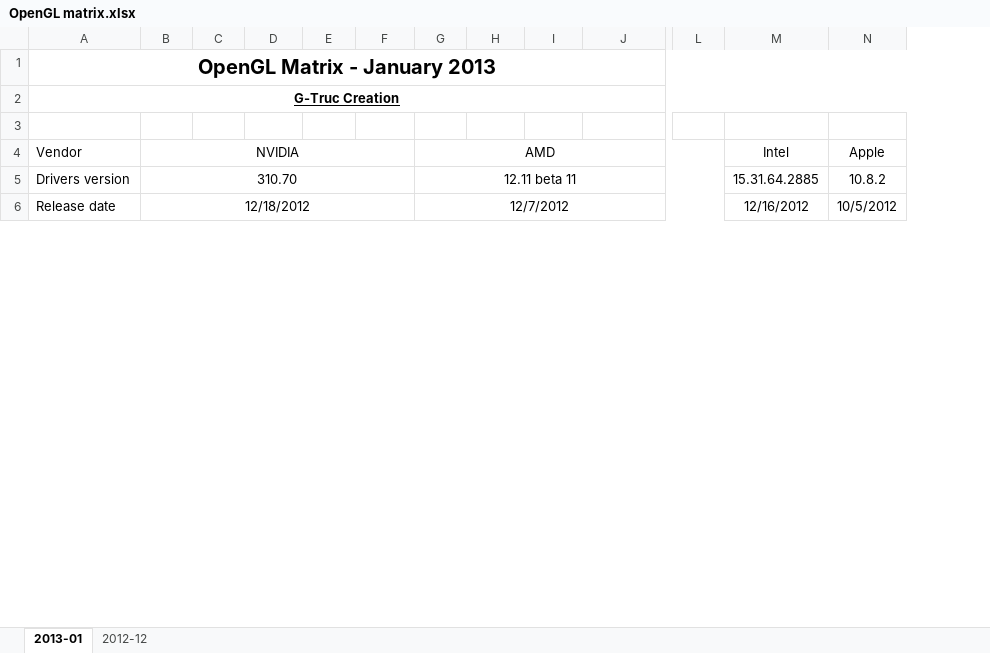
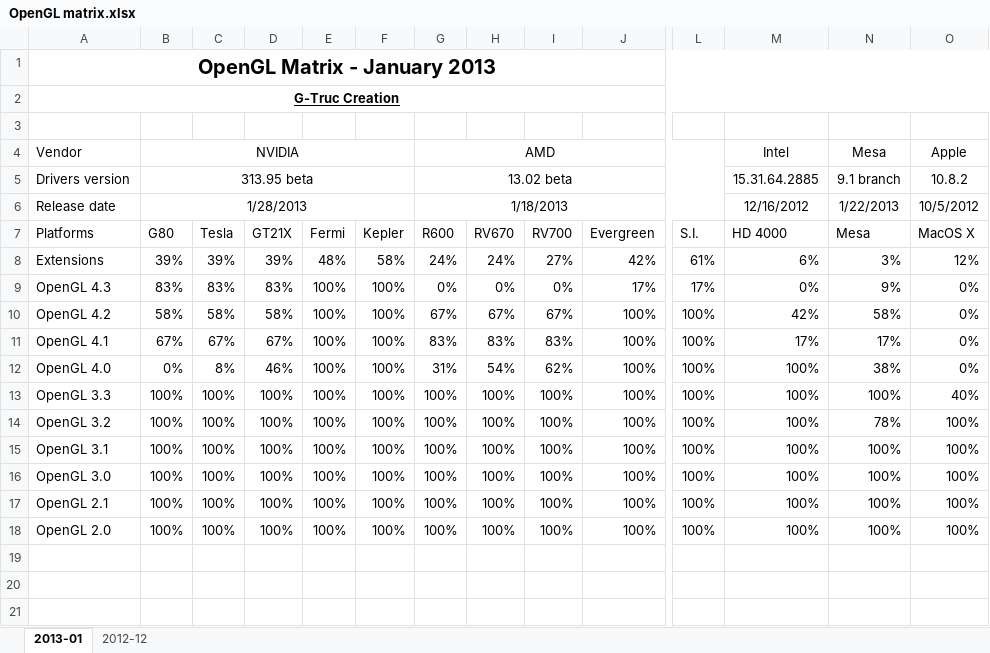
Before and after one commit to g-truc/website, an Excel workbook: doc/OpenGL matrix.xlsx, sheet 2013-01, drawn as a sheet; only a part is shown, gaps mark what is left out; values as stored, in another font and other column widths than the file's, no borders; charts and pictures not drawn; rows hold the shown columns only; the diff covers the shown part only; the diff names each change by its address in the sheet, - before the commit and + after, or states it on an @@ line.

```diff
--- a/doc/OpenGL matrix.xlsx (sheet 2013-01)
+++ b/doc/OpenGL matrix.xlsx (sheet 2013-01)
+column N, rows 4-6: Mesa | 9.1 branch | 1/22/2013
-B5: 310.70
+B5: 313.95 beta
-G5: 12.11 beta 11
+G5: 13.02 beta
-B6: 12/18/2012
+B6: 1/28/2013
-G6: 12/7/2012
+G6: 1/18/2013
+row 7: Platforms | G80 | Tesla | GT21X | Fermi | Kepler | R600 | RV670 | RV700 | Evergreen | S.I. | HD 4000 | Mesa | MacOS X
+row 8: Extensions | 39% | 39% | 39% | 48% | 58% | 24% | 24% | 27% | 42% | 61% | 6% | 3% | 12%
+row 9: OpenGL 4.3 | 83% | 83% | 83% | 100% | 100% | 0% | 0% | 0% | 17% | 17% | 0% | 9% | 0%
+row 10: OpenGL 4.2 | 58% | 58% | 58% | 100% | 100% | 67% | 67% | 67% | 100% | 100% | 42% | 58% | 0%
+row 11: OpenGL 4.1 | 67% | 67% | 67% | 100% | 100% | 83% | 83% | 83% | 100% | 100% | 17% | 17% | 0%
+row 12: OpenGL 4.0 | 0% | 8% | 46% | 100% | 100% | 31% | 54% | 62% | 100% | 100% | 100% | 38% | 0%
+row 13: OpenGL 3.3 | 100% | 100% | 100% | 100% | 100% | 100% | 100% | 100% | 100% | 100% | 100% | 100% | 40%
+row 14: OpenGL 3.2 | 100% | 100% | 100% | 100% | 100% | 100% | 100% | 100% | 100% | 100% | 100% | 78% | 100%
+row 15: OpenGL 3.1 | 100% | 100% | 100% | 100% | 100% | 100% | 100% | 100% | 100% | 100% | 100% | 100% | 100%
+row 16: OpenGL 3.0 | 100% | 100% | 100% | 100% | 100% | 100% | 100% | 100% | 100% | 100% | 100% | 100% | 100%
+row 17: OpenGL 2.1 | 100% | 100% | 100% | 100% | 100% | 100% | 100% | 100% | 100% | 100% | 100% | 100% | 100%
+row 18: OpenGL 2.0 | 100% | 100% | 100% | 100% | 100% | 100% | 100% | 100% | 100% | 100% | 100% | 100% | 100%
+row 19: (empty)
+row 20: (empty)
+row 21: (empty)
```
Also changed, not shown: 33 added rows, 2 removed rows, 16 edited cells and cell formats elsewhere in this sheet, formulas that keep their value, charts or pictures, doc/OpenGL status.xlsx, 8 other files.
